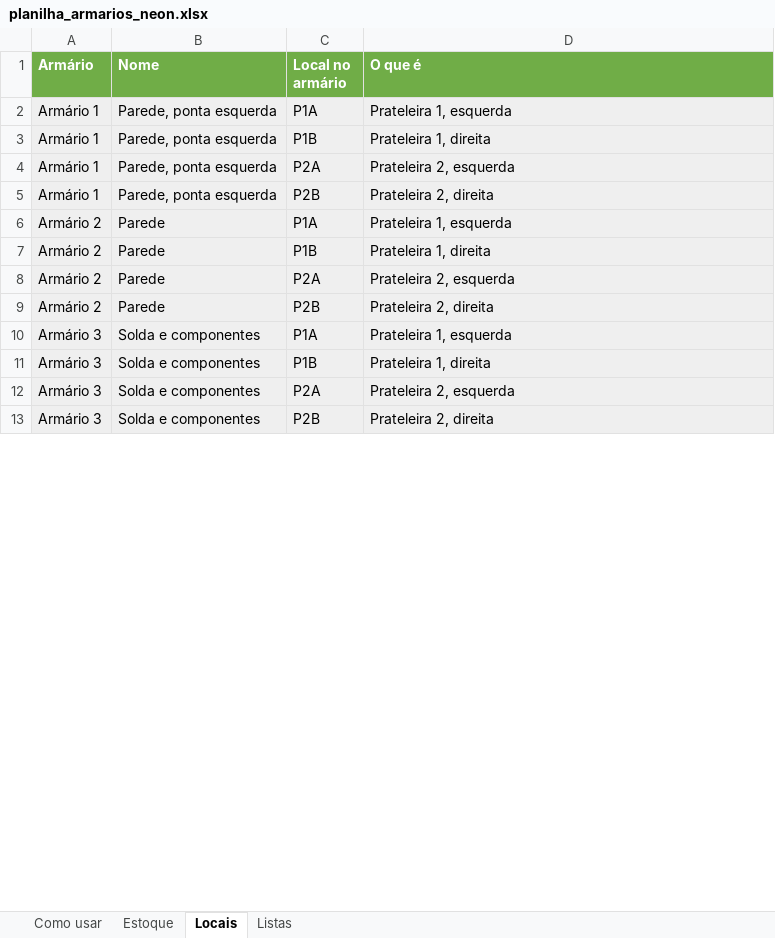
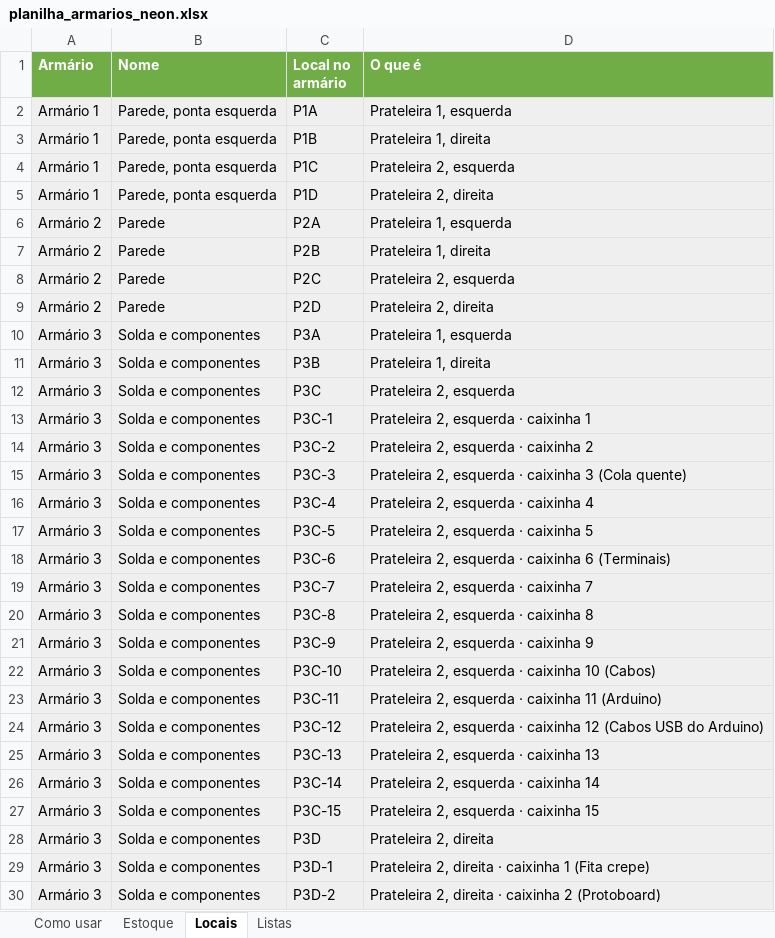
Before and after one commit to Bliss-Vital/armarios-neon, an Excel workbook: ferramentas/planilha_armarios_neon.xlsx, sheet Locais, drawn as a sheet; only a part is shown; values as stored, in another font and other column widths than the file's, no borders; addresses are those after the commit; the diff covers the shown part only; the diff names each change by its address in the sheet, - before the commit and + after, or states it on an @@ line.

```diff
--- a/ferramentas/planilha_armarios_neon.xlsx (sheet Locais)
+++ b/ferramentas/planilha_armarios_neon.xlsx (sheet Locais)
-C4 (Local no armário): P2A
+C4 (Local no armário): P1C
-C5 (Local no armário): P2B
+C5 (Local no armário): P1D
-C6 (Local no armário): P1A
+C6 (Local no armário): P2A
-C7 (Local no armário): P1B
+C7 (Local no armário): P2B
-C8 (Local no armário): P2A
+C8 (Local no armário): P2C
-C9 (Local no armário): P2B
+C9 (Local no armário): P2D
-C10 (Local no armário): P1A
+C10 (Local no armário): P3A
-C11 (Local no armário): P1B
+C11 (Local no armário): P3B
-C12 (Local no armário): P2A
+C12 (Local no armário): P3C
+row 13: Armário 3 | Solda e componentes | P3C-1 | Prateleira 2, esquerda · caixinha 1
+row 14: Armário 3 | Solda e componentes | P3C-2 | Prateleira 2, esquerda · caixinha 2
+row 15: Armário 3 | Solda e componentes | P3C-3 | Prateleira 2, esquerda · caixinha 3 (Cola quente)
+row 16: Armário 3 | Solda e componentes | P3C-4 | Prateleira 2, esquerda · caixinha 4
+row 17: Armário 3 | Solda e componentes | P3C-5 | Prateleira 2, esquerda · caixinha 5
+row 18: Armário 3 | Solda e componentes | P3C-6 | Prateleira 2, esquerda · caixinha 6 (Terminais)
+row 19: Armário 3 | Solda e componentes | P3C-7 | Prateleira 2, esquerda · caixinha 7
+row 20: Armário 3 | Solda e componentes | P3C-8 | Prateleira 2, esquerda · caixinha 8
+row 21: Armário 3 | Solda e componentes | P3C-9 | Prateleira 2, esquerda · caixinha 9
+row 22: Armário 3 | Solda e componentes | P3C-10 | Prateleira 2, esquerda · caixinha 10 (Cabos)
+row 23: Armário 3 | Solda e componentes | P3C-11 | Prateleira 2, esquerda · caixinha 11 (Arduino)
+row 24: Armário 3 | Solda e componentes | P3C-12 | Prateleira 2, esquerda · caixinha 12 (Cabos USB do Arduino)
+row 25: Armário 3 | Solda e componentes | P3C-13 | Prateleira 2, esquerda · caixinha 13
+row 26: Armário 3 | Solda e componentes | P3C-14 | Prateleira 2, esquerda · caixinha 14
+row 27: Armário 3 | Solda e componentes | P3C-15 | Prateleira 2, esquerda · caixinha 15
-C28 (Local no armário): P2B
+C28 (Local no armário): P3D
+row 29: Armário 3 | Solda e componentes | P3D-1 | Prateleira 2, direita · caixinha 1 (Fita crepe)
+row 30: Armário 3 | Solda e componentes | P3D-2 | Prateleira 2, direita · caixinha 2 (Protoboard)
```
Also changed, not shown: 11 added rows and 37 edited cells elsewhere in this sheet, sheet Estoque, sheet Como usar, 4 other files.
